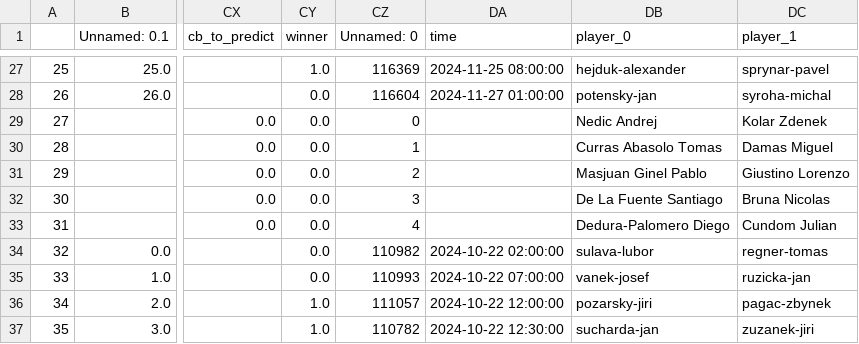
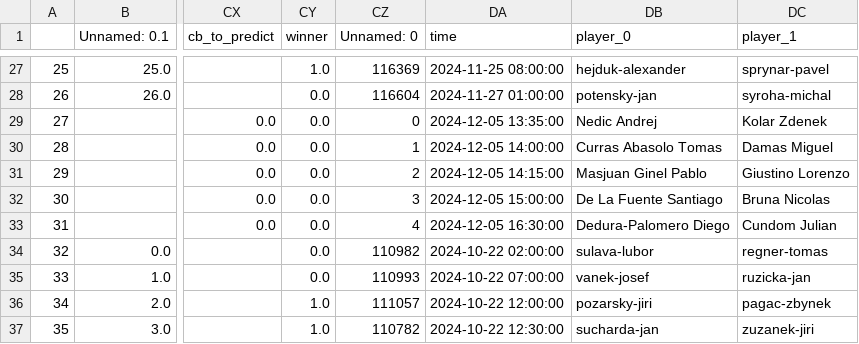
Before and after one commit to abelarregui/faustostats, a CSV file: faustostats/data/db/table_tennis_stats.csv, drawn as a sheet; only a part is shown, gaps mark what is left out; the diff names each change by its address in the sheet, - before the commit and + after, or states it on an @@ line.

Commit message:
Add new stats

```diff
--- a/faustostats/data/db/table_tennis_stats.csv
+++ b/faustostats/data/db/table_tennis_stats.csv
-DA29 (time): (empty)
+DA29 (time): 2024-12-05 13:35:00
-DA30 (time): (empty)
+DA30 (time): 2024-12-05 14:00:00
-DA31 (time): (empty)
+DA31 (time): 2024-12-05 14:15:00
-DA32 (time): (empty)
+DA32 (time): 2024-12-05 15:00:00
-DA33 (time): (empty)
+DA33 (time): 2024-12-05 16:30:00
```
